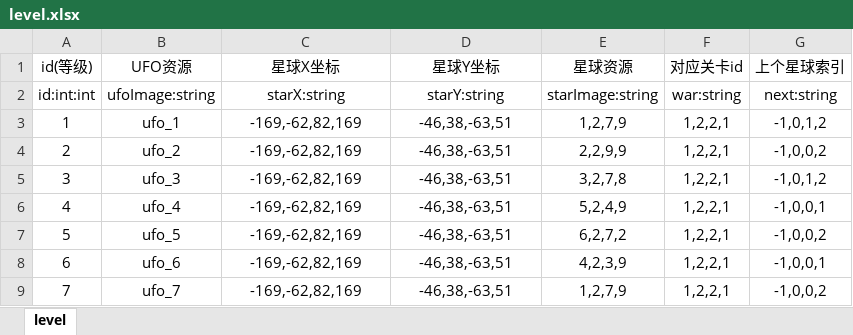
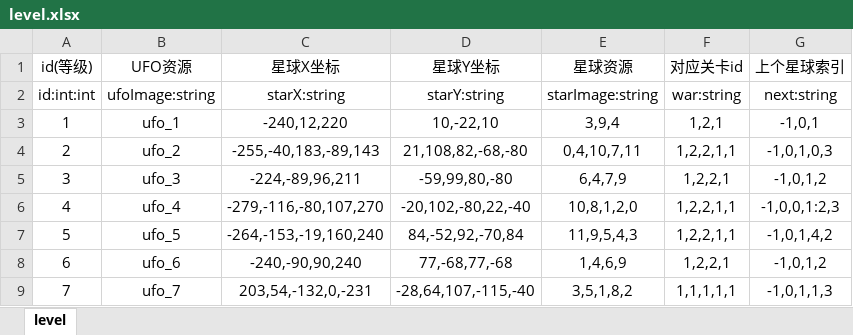
Before and after one commit to 8280yds/game, an Excel workbook: game/Resources/DB/Excel/level.xlsx, sheet level, drawn as a sheet; only a part is shown; values as stored, in another font and other column widths than the file's, no borders; the diff covers the shown part only; the diff names each change by its address in the sheet, - before the commit and + after, or states it on an @@ line.

```diff
--- a/game/Resources/DB/Excel/level.xlsx (sheet level)
+++ b/game/Resources/DB/Excel/level.xlsx (sheet level)
-C3 (星球X坐标): -169,-62,82,169
+C3 (星球X坐标): -240,12,220
-D3 (星球Y坐标): -46,38,-63,51
+D3 (星球Y坐标): 10,-22,10
-E3 (星球资源): 1,2,7,9
+E3 (星球资源): 3,9,4
-F3 (对应关卡id): 1,2,2,1
+F3 (对应关卡id): 1,2,1
-G3 (上个星球索引): -1,0,1,2
+G3 (上个星球索引): -1,0,1
-C4 (星球X坐标): -169,-62,82,169
+C4 (星球X坐标): -255,-40,183,-89,143
-D4 (星球Y坐标): -46,38,-63,51
+D4 (星球Y坐标): 21,108,82,-68,-80
-E4 (星球资源): 2,2,9,9
+E4 (星球资源): 0,4,10,7,11
-F4 (对应关卡id): 1,2,2,1
+F4 (对应关卡id): 1,2,2,1,1
-G4 (上个星球索引): -1,0,0,2
+G4 (上个星球索引): -1,0,1,0,3
-C5 (星球X坐标): -169,-62,82,169
+C5 (星球X坐标): -224,-89,96,211
-D5 (星球Y坐标): -46,38,-63,51
+D5 (星球Y坐标): -59,99,80,-80
-E5 (星球资源): 3,2,7,8
+E5 (星球资源): 6,4,7,9
-C6 (星球X坐标): -169,-62,82,169
+C6 (星球X坐标): -279,-116,-80,107,270
-D6 (星球Y坐标): -46,38,-63,51
+D6 (星球Y坐标): -20,102,-80,22,-40
-E6 (星球资源): 5,2,4,9
+E6 (星球资源): 10,8,1,2,0
-F6:F7 (对应关卡id): 1,2,2,1
+F6:F7 (对应关卡id): 1,2,2,1,1
-G6 (上个星球索引): -1,0,0,1
+G6 (上个星球索引): -1,0,0,1:2,3
-C7 (星球X坐标): -169,-62,82,169
+C7 (星球X坐标): -264,-153,-19,160,240
-D7 (星球Y坐标): -46,38,-63,51
+D7 (星球Y坐标): 84,-52,92,-70,84
-E7 (星球资源): 6,2,7,2
+E7 (星球资源): 11,9,5,4,3
-G7 (上个星球索引): -1,0,0,2
+G7 (上个星球索引): -1,0,1,4,2
-C8 (星球X坐标): -169,-62,82,169
+C8 (星球X坐标): -240,-90,90,240
-D8 (星球Y坐标): -46,38,-63,51
+D8 (星球Y坐标): 77,-68,77,-68
-E8 (星球资源): 4,2,3,9
+E8 (星球资源): 1,4,6,9
-G8 (上个星球索引): -1,0,0,1
+G8 (上个星球索引): -1,0,1,2
-C9 (星球X坐标): -169,-62,82,169
+C9 (星球X坐标): 203,54,-132,0,-231
-D9 (星球Y坐标): -46,38,-63,51
+D9 (星球Y坐标): -28,64,107,-115,-40
-E9 (星球资源): 1,2,7,9
+E9 (星球资源): 3,5,1,8,2
-F9 (对应关卡id): 1,2,2,1
+F9 (对应关卡id): 1,1,1,1,1
-G9 (上个星球索引): -1,0,0,2
+G9 (上个星球索引): -1,0,1,1,3
```
Also changed, not shown: 10 edited cells elsewhere in this sheet, 5 other files.
